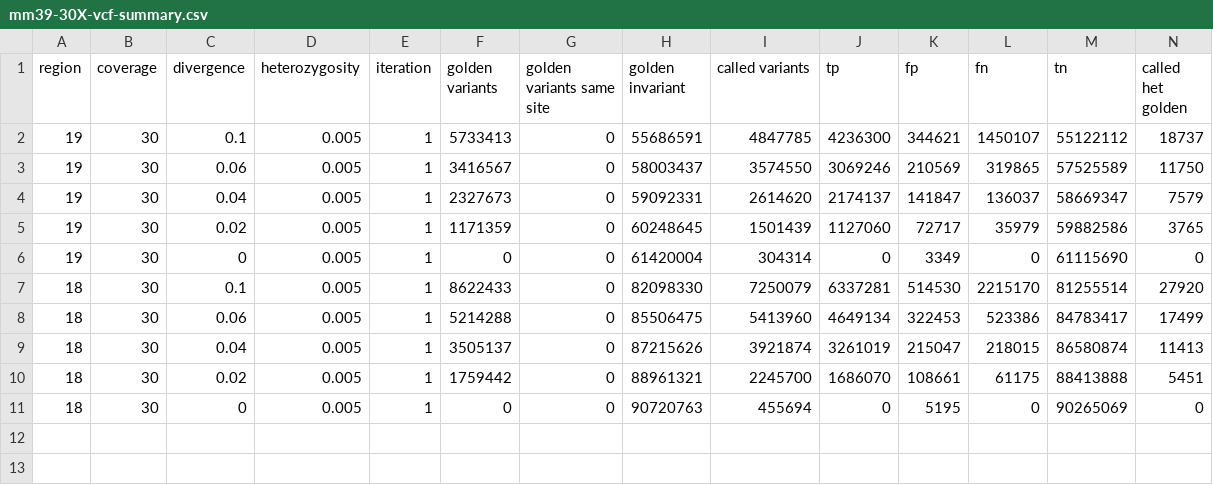
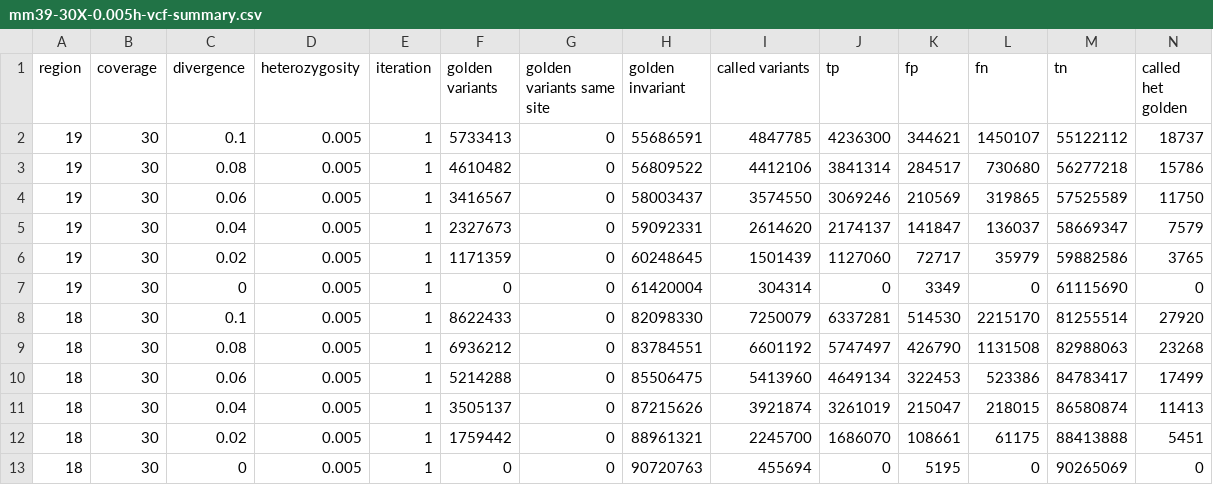
Before and after one commit to harvardinformatics/Mapping-simulations, a CSV file: data/mm39-30X-0.005h-vcf-summary.csv (was data/mm39-30X-vcf-summary.csv), drawn as a sheet; only a part is shown; rows hold the shown columns only; the diff names each change by its address in the sheet, - before the commit and + after, or states it on an @@ line.

Commit message:
added 0.08 divergence

```diff
--- a/data/mm39-30X-vcf-summary.csv
+++ b/data/mm39-30X-0.005h-vcf-summary.csv
+row 3: 19 | 30 | 0.08 | 0.005 | 1 | 4610482 | 0 | 56809522 | 4412106 | 3841314 | 284517 | 730680 | 56277218 | 15786
+row 9: 18 | 30 | 0.08 | 0.005 | 1 | 6936212 | 0 | 83784551 | 6601192 | 5747497 | 426790 | 1131508 | 82988063 | 23268
```
Also changed, not shown: data/mm39-30X-0.005h-bam-summary.csv, 3 other files.
